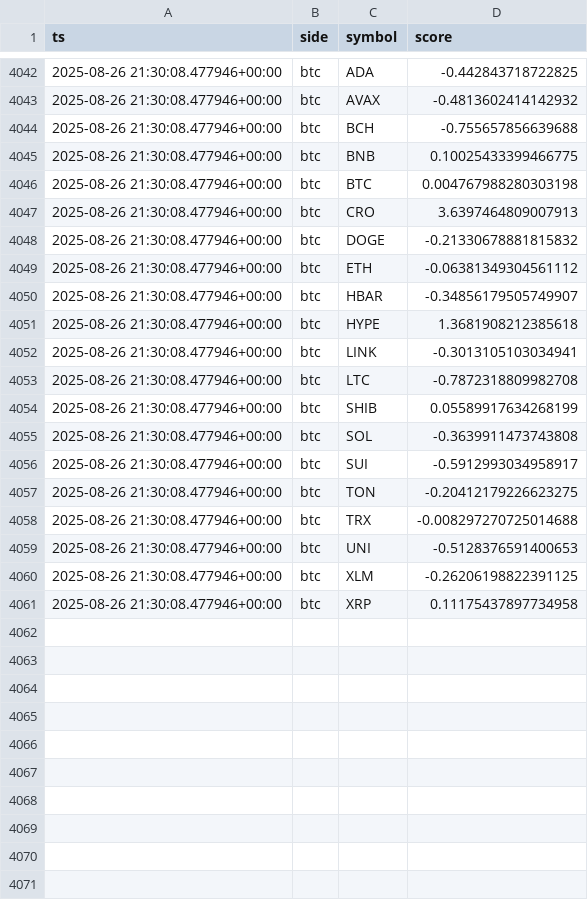
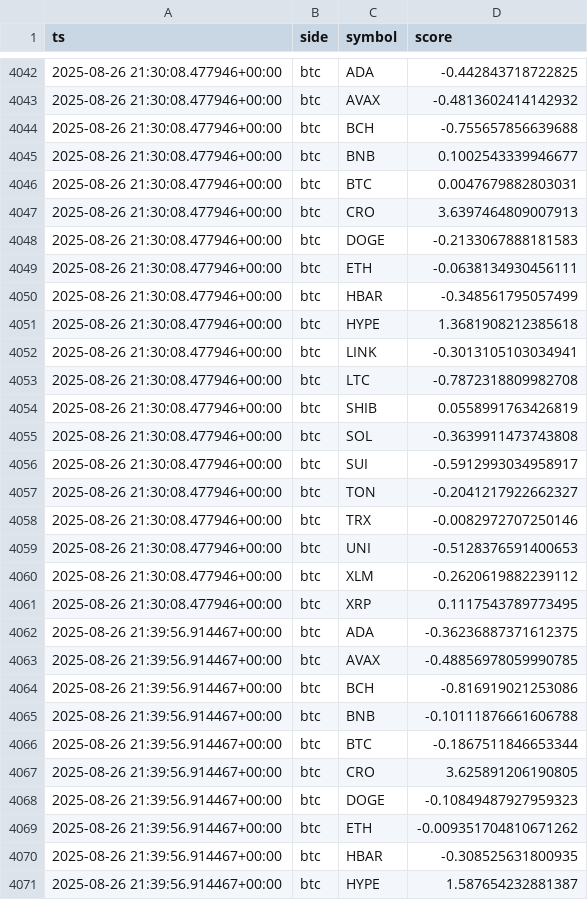
Before and after one commit to kagayakumirai/largecap-watch, a CSV file: data/score_trails_btc.csv, drawn as a sheet; only a part is shown, gaps mark what is left out; the diff covers the shown part only.

```diff
--- a/data/score_trails_btc.csv
+++ b/data/score_trails_btc.csv
@@ -4044,8 +4044,8 @@ ts,side,symbol,score
 2025-08-26 21:30:08.477946+00:00,btc,BCH,-0.755657856639688
-2025-08-26 21:30:08.477946+00:00,btc,BNB,0.10025433399466775
-2025-08-26 21:30:08.477946+00:00,btc,BTC,0.004767988280303198
+2025-08-26 21:30:08.477946+00:00,btc,BNB,0.1002543339946677
+2025-08-26 21:30:08.477946+00:00,btc,BTC,0.0047679882803031
 2025-08-26 21:30:08.477946+00:00,btc,CRO,3.6397464809007913
-2025-08-26 21:30:08.477946+00:00,btc,DOGE,-0.21330678881815832
-2025-08-26 21:30:08.477946+00:00,btc,ETH,-0.06381349304561112
-2025-08-26 21:30:08.477946+00:00,btc,HBAR,-0.34856179505749907
+2025-08-26 21:30:08.477946+00:00,btc,DOGE,-0.2133067888181583
+2025-08-26 21:30:08.477946+00:00,btc,ETH,-0.0638134930456111
+2025-08-26 21:30:08.477946+00:00,btc,HBAR,-0.348561795057499
 2025-08-26 21:30:08.477946+00:00,btc,HYPE,1.3681908212385618
@@ -4053,9 +4053,19 @@ ts,side,symbol,score
 2025-08-26 21:30:08.477946+00:00,btc,LTC,-0.7872318809982708
-2025-08-26 21:30:08.477946+00:00,btc,SHIB,0.05589917634268199
+2025-08-26 21:30:08.477946+00:00,btc,SHIB,0.0558991763426819
 2025-08-26 21:30:08.477946+00:00,btc,SOL,-0.3639911473743808
 2025-08-26 21:30:08.477946+00:00,btc,SUI,-0.5912993034958917
-2025-08-26 21:30:08.477946+00:00,btc,TON,-0.20412179226623275
-2025-08-26 21:30:08.477946+00:00,btc,TRX,-0.008297270725014688
+2025-08-26 21:30:08.477946+00:00,btc,TON,-0.2041217922662327
+2025-08-26 21:30:08.477946+00:00,btc,TRX,-0.0082972707250146
 2025-08-26 21:30:08.477946+00:00,btc,UNI,-0.5128376591400653
-2025-08-26 21:30:08.477946+00:00,btc,XLM,-0.26206198822391125
-2025-08-26 21:30:08.477946+00:00,btc,XRP,0.11175437897734958
+2025-08-26 21:30:08.477946+00:00,btc,XLM,-0.2620619882239112
+2025-08-26 21:30:08.477946+00:00,btc,XRP,0.1117543789773495
+2025-08-26 21:39:56.914467+00:00,btc,ADA,-0.36236887371612375
+2025-08-26 21:39:56.914467+00:00,btc,AVAX,-0.48856978059990785
+2025-08-26 21:39:56.914467+00:00,btc,BCH,-0.816919021253086
+2025-08-26 21:39:56.914467+00:00,btc,BNB,-0.10111876661606788
+2025-08-26 21:39:56.914467+00:00,btc,BTC,-0.1867511846653344
+2025-08-26 21:39:56.914467+00:00,btc,CRO,3.625891206190805
+2025-08-26 21:39:56.914467+00:00,btc,DOGE,-0.10849487927959323
+2025-08-26 21:39:56.914467+00:00,btc,ETH,-0.009351704810671262
+2025-08-26 21:39:56.914467+00:00,btc,HBAR,-0.308525631800935
+2025-08-26 21:39:56.914467+00:00,btc,HYPE,1.587654232881387
```
Also changed, not shown: 10 added rows elsewhere in this file, data/largecap_compare.csv, data/largecap_strength.csv, 10 other files.
